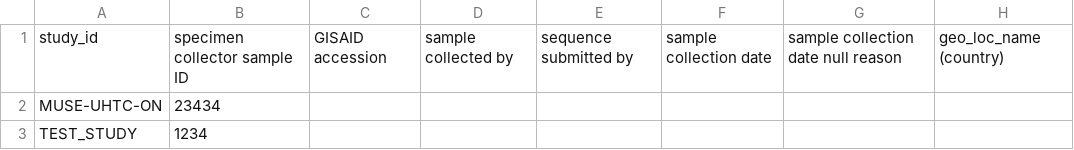
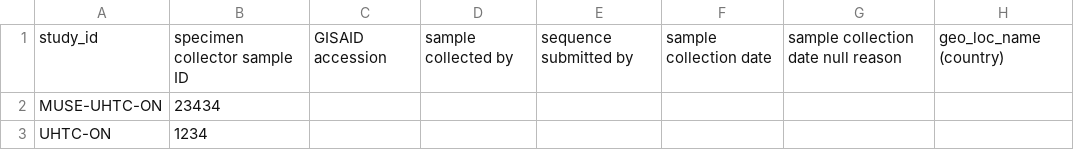
Before and after one commit to cidgoh/FastaUploader, a TSV file: test.tsv, drawn as a sheet; only a part is shown; the diff names each change by its address in the sheet, - before the commit and + after, or states it on an @@ line.

```diff
--- a/test.tsv
+++ b/test.tsv
-A3: TEST_STUDY
+A3: UHTC-ON
```
Also changed, not shown: 1 other file.
